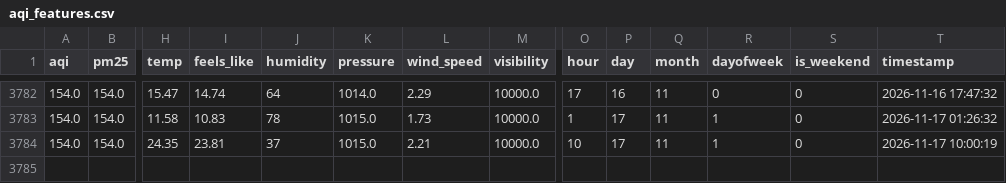
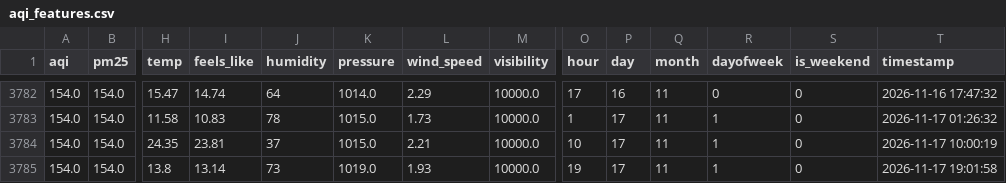
Before and after one commit to FaiqaRashid99/aqi-predictor, a CSV file: feature_store/aqi_features.csv, drawn as a sheet; only a part is shown, gaps mark what is left out; rows hold the shown columns only; the diff names each change by its address in the sheet, - before the commit and + after, or states it on an @@ line.

```diff
--- a/feature_store/aqi_features.csv
+++ b/feature_store/aqi_features.csv
+row 3785: 154.0 | 154.0 | 13.8 | 13.14 | 73 | 1019.0 | 1.93 | 10000.0 | 19 | 17 | 11 | 1 | 0 | 2026-11-17 19:01:58
```
